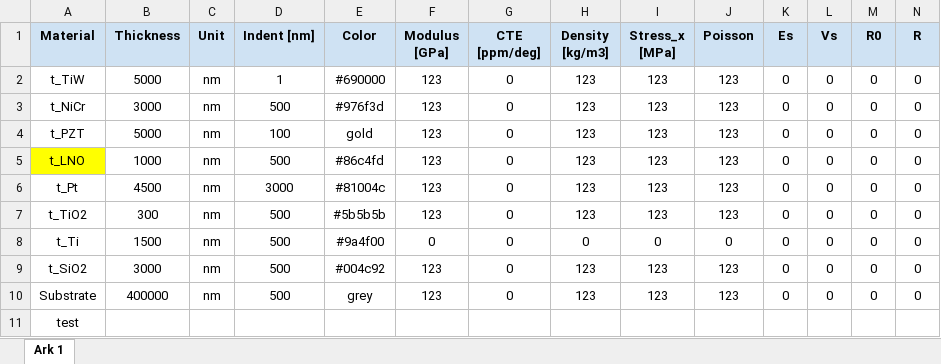
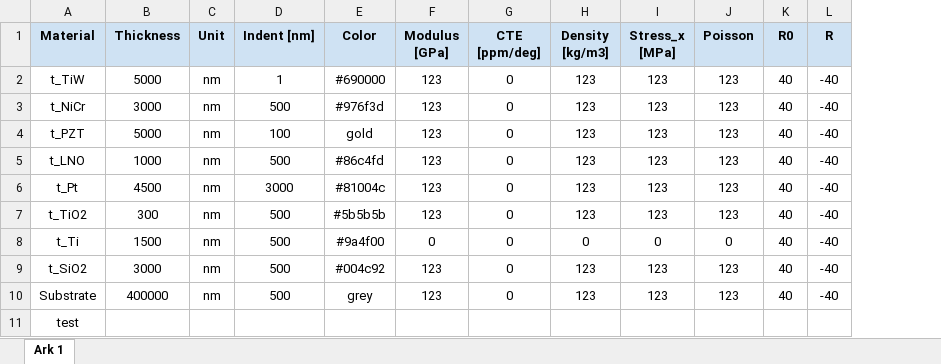
Before and after one commit to MagnusDH/SINTEF-Material_Stack_Visualizer, an Excel workbook: Materials.xlsx, sheet Ark 1, drawn as a sheet; values as stored, in another font and other column widths than the file's, no borders; charts and pictures not drawn; removed rows and columns are numbered as before the commit, all else as after; the diff names each change by its address in the sheet, - before the commit and + after, or states it on an @@ line.

```diff
--- a/Materials.xlsx (sheet Ark 1)
+++ b/Materials.xlsx (sheet Ark 1)
-column K (Es), rows 2-10: all 0
-column L (Vs), rows 2-10: all 0
-K2:K10 (R0): 0
+K2:K10 (R0): 40
-L2:L10 (R): 0
+L2:L10 (R): -40
-A5 fill: #FFFF00
+A5 fill: none
```
Also changed, not shown: 9 other files.
